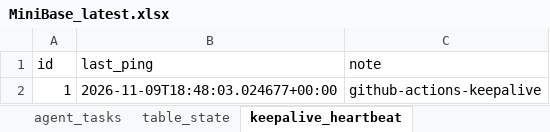
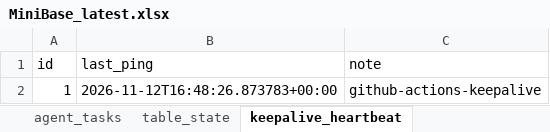
Before and after one commit to blackars/MiniBase-Web, an Excel workbook: backups/MiniBase_latest.xlsx, sheet keepalive_heartbeat, drawn as a sheet; values as stored, in another font and other column widths than the file's, no borders; the diff names each change by its address in the sheet, - before the commit and + after, or states it on an @@ line.

Commit message:
backup: MiniBase 2026-11-13 [skip ci]

```diff
--- a/backups/MiniBase_latest.xlsx (sheet keepalive_heartbeat)
+++ b/backups/MiniBase_latest.xlsx (sheet keepalive_heartbeat)
-B2 (last_ping): 2026-11-09T18:48:03.024677+00:00
+B2 (last_ping): 2026-11-12T16:48:26.873783+00:00
```
Also changed, not shown: 3 other files.
